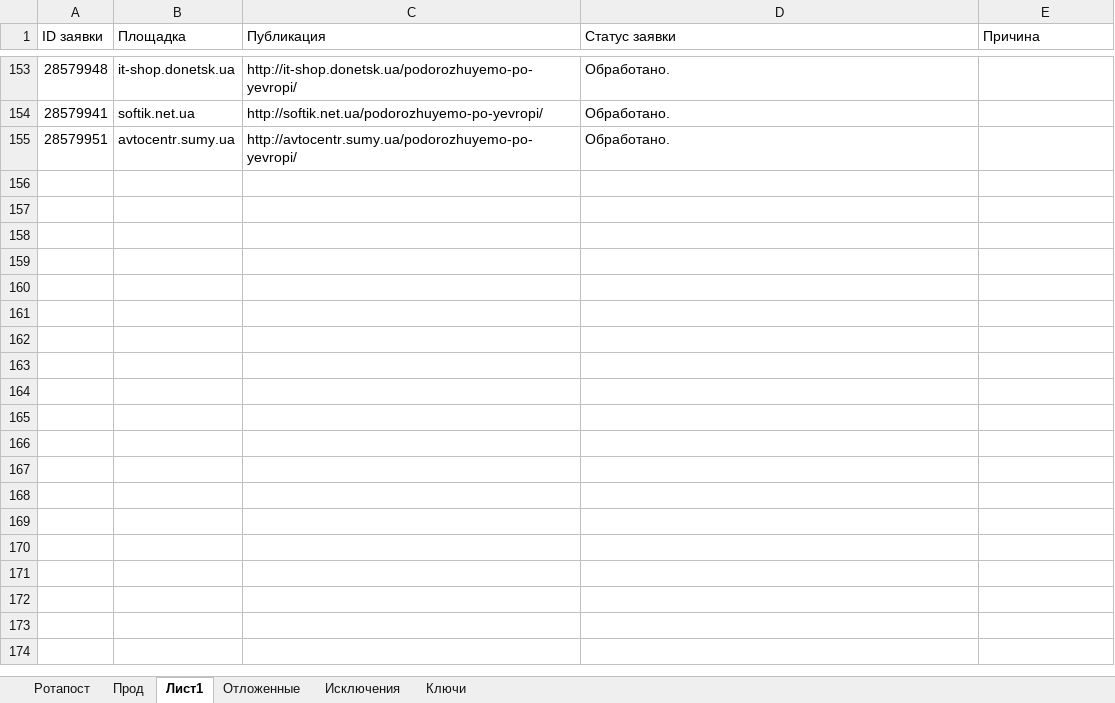
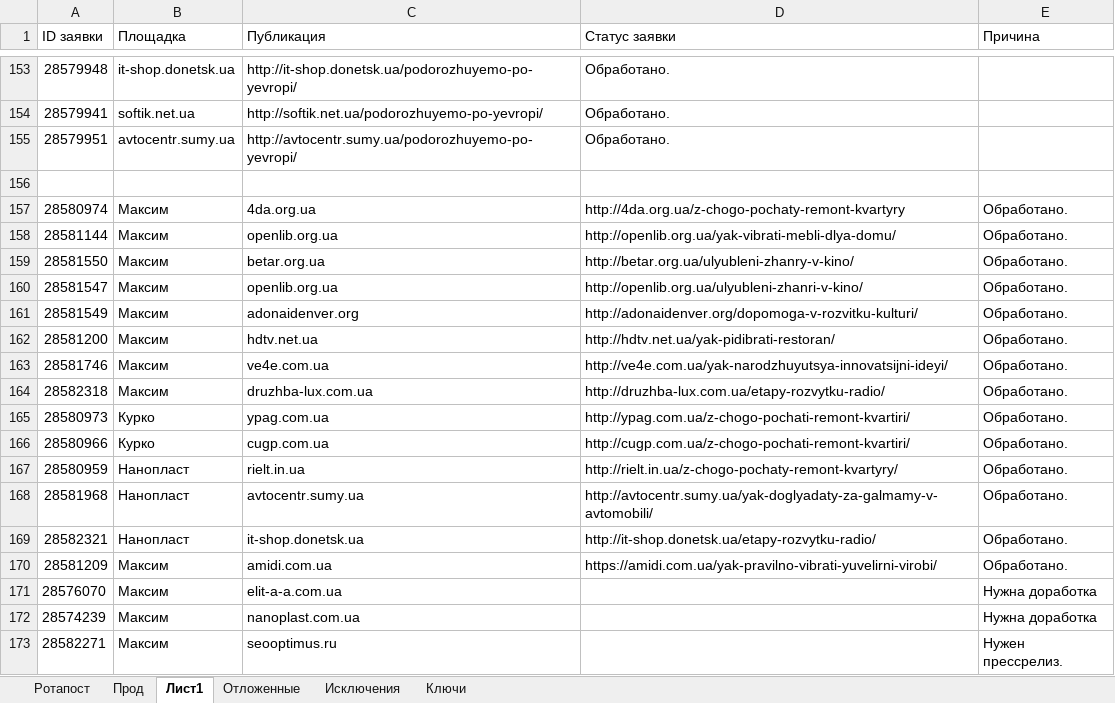
Before and after one commit to Goodron1981/MyMacros-master, an Excel workbook: Тестовая версия.xlsm, sheet Лист1, drawn as a sheet; only a part is shown, gaps mark what is left out; values as stored, in another font and other column widths than the file's, no borders; the diff names each change by its address in the sheet, - before the commit and + after, or states it on an @@ line.

```diff
--- a/Тестовая версия.xlsm (sheet Лист1)
+++ b/Тестовая версия.xlsm (sheet Лист1)
+row 156: (empty)
+row 157: 28580974 | Максим | 4da.org.ua | http://4da.org.ua/z-chogo-pochaty-remont-kvartyry | Обработано.
+row 158: 28581144 | Максим | openlib.org.ua | http://openlib.org.ua/yak-vibrati-mebli-dlya-domu/ | Обработано.
+row 159: 28581550 | Максим | betar.org.ua | http://betar.org.ua/ulyubleni-zhanry-v-kino/ | Обработано.
+row 160: 28581547 | Максим | openlib.org.ua | http://openlib.org.ua/ulyubleni-zhanri-v-kino/ | Обработано.
+row 161: 28581549 | Максим | adonaidenver.org | http://adonaidenver.org/dopomoga-v-rozvitku-kulturi/ | Обработано.
+row 162: 28581200 | Максим | hdtv.net.ua | http://hdtv.net.ua/yak-pidibrati-restoran/ | Обработано.
+row 163: 28581746 | Максим | ve4e.com.ua | http://ve4e.com.ua/yak-narodzhuyutsya-innovatsijni-ideyi/ | Обработано.
+row 164: 28582318 | Максим | druzhba-lux.com.ua | http://druzhba-lux.com.ua/etapy-rozvytku-radio/ | Обработано.
+row 165: 28580973 | Курко | ypag.com.ua | http://ypag.com.ua/z-chogo-pochati-remont-kvartiri/ | Обработано.
+row 166: 28580966 | Курко | cugp.com.ua | http://cugp.com.ua/z-chogo-pochati-remont-kvartiri/ | Обработано.
+row 167: 28580959 | Нанопласт | rielt.in.ua | http://rielt.in.ua/z-chogo-pochaty-remont-kvartyry/ | Обработано.
+row 168: 28581968 | Нанопласт | avtocentr.sumy.ua | http://avtocentr.sumy.ua/yak-doglyadaty-za-galmamy-v-avtomobili/ | Обработано.
+row 169: 28582321 | Нанопласт | it-shop.donetsk.ua | http://it-shop.donetsk.ua/etapy-rozvytku-radio/ | Обработано.
+row 170: 28581209 | Максим | amidi.com.ua | https://amidi.com.ua/yak-pravilno-vibrati-yuvelirni-virobi/ | Обработано.
+row 171: 28576070 | Максим | elit-a-a.com.ua |  | Нужна доработка
+row 172: 28574239 | Максим | nanoplast.com.ua |  | Нужна доработка
+row 173: 28582271 | Максим | seooptimus.ru |  | Нужен прессрелиз.
```
Also changed, not shown: sheet Ротапост, sheet Прод, sheet Ключи, sheet Исключения, sheet Отложенные.
